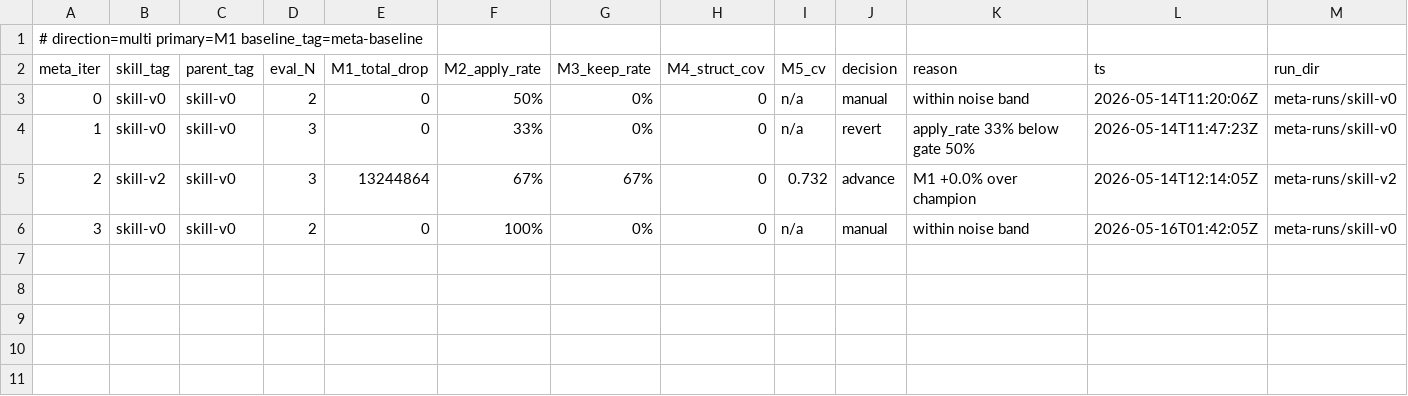
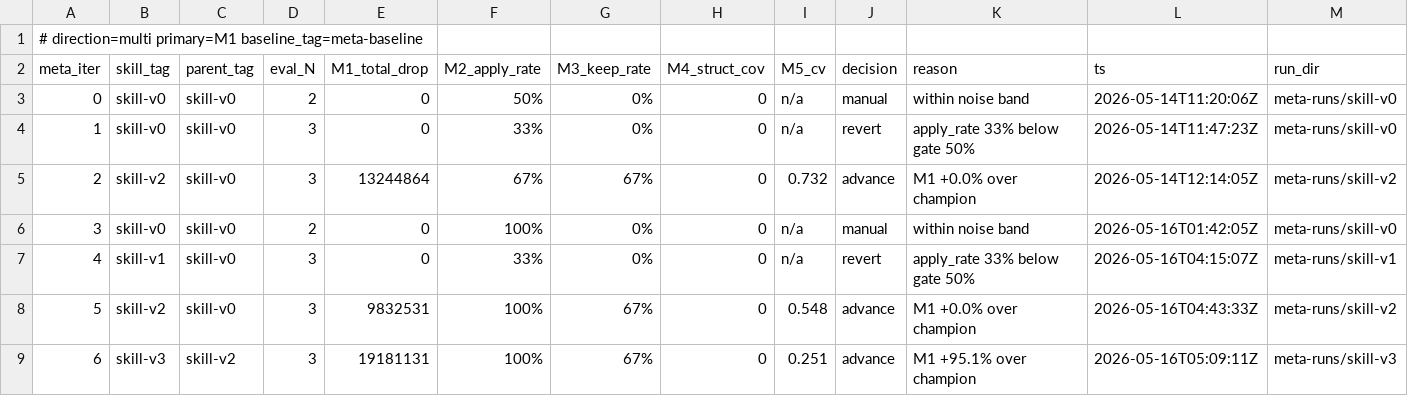
Before and after one commit to luckymrsean-pixel/struct_cache_opt, a TSV file: meta_results.tsv, drawn as a sheet.

```diff
--- a/meta_results.tsv
+++ b/meta_results.tsv
@@ -6 +6,4 @@ meta_iter	skill_tag	parent_tag	eval_N	M1_total_drop	M2_apply_rate	M3_keep_rate	M
 3	skill-v0	skill-v0	2	0	100%	0%	0	n/a	manual	within noise band	2026-05-16T01:42:05Z	meta-runs/skill-v0
+4	skill-v1	skill-v0	3	0	33%	0%	0	n/a	revert	apply_rate 33% below gate 50%	2026-05-16T04:15:07Z	meta-runs/skill-v1
+5	skill-v2	skill-v0	3	9832531	100%	67%	0	0.548	advance	M1 +0.0% over champion	2026-05-16T04:43:33Z	meta-runs/skill-v2
+6	skill-v3	skill-v2	3	19181131	100%	67%	0	0.251	advance	M1 +95.1% over champion	2026-05-16T05:09:11Z	meta-runs/skill-v3
```
Also changed, not shown: results.tsv, 7 other files.
